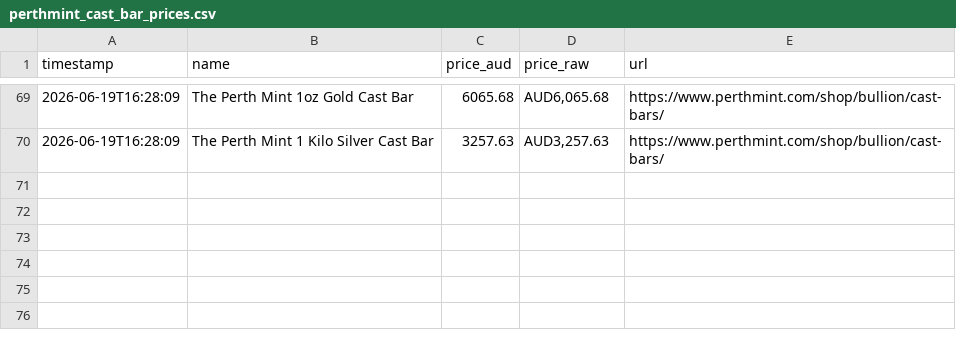
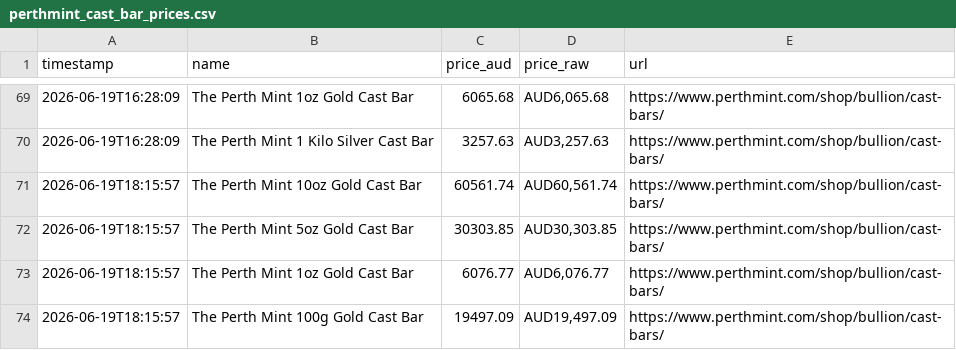
Before and after one commit to guptais/perthmint-tracker, a CSV file: perthmint_cast_bar_prices.csv, drawn as a sheet; only a part is shown, gaps mark what is left out.

```diff
--- a/perthmint_cast_bar_prices.csv
+++ b/perthmint_cast_bar_prices.csv
@@ -70 +70,5 @@ timestamp,name,price_aud,price_raw,url
 2026-06-19T16:28:09,The Perth Mint 1 Kilo Silver Cast Bar,3257.63,"AUD3,257.63",https://www.perthmint.com/shop/bullion/cast-bars/
+2026-06-19T18:15:57,The Perth Mint 10oz Gold Cast Bar,60561.74,"AUD60,561.74",https://www.perthmint.com/shop/bullion/cast-bars/
+2026-06-19T18:15:57,The Perth Mint 5oz Gold Cast Bar,30303.85,"AUD30,303.85",https://www.perthmint.com/shop/bullion/cast-bars/
+2026-06-19T18:15:57,The Perth Mint 1oz Gold Cast Bar,6076.77,"AUD6,076.77",https://www.perthmint.com/shop/bullion/cast-bars/
+2026-06-19T18:15:57,The Perth Mint 100g Gold Cast Bar,19497.09,"AUD19,497.09",https://www.perthmint.com/shop/bullion/cast-bars/
```
